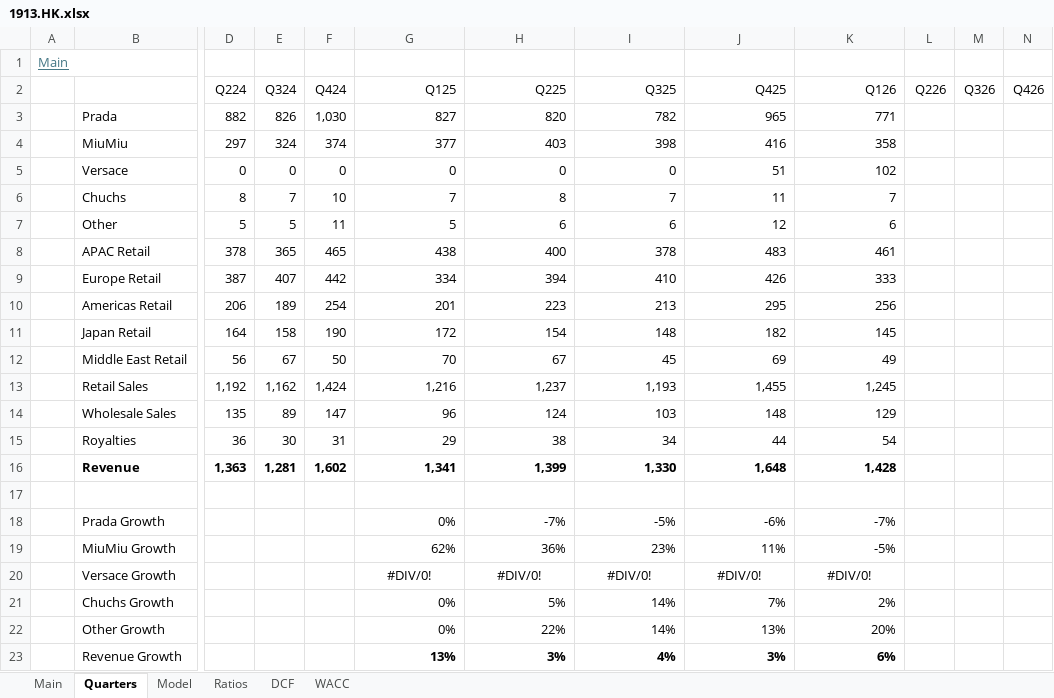
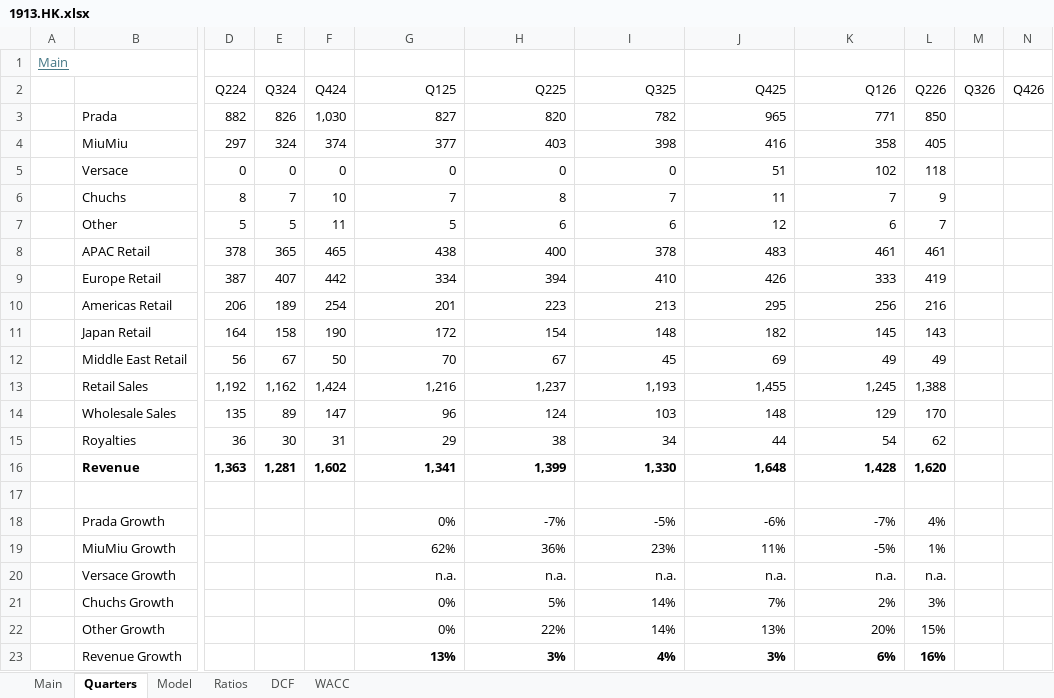
Before and after one commit to oscarsettje/Models, an Excel workbook: 1913.HK.xlsx, sheet Quarters, drawn as a sheet; only a part is shown, gaps mark what is left out; values as stored, in another font and other column widths than the file's, no borders; the diff names each change by its address in the sheet, - before the commit and + after, or states it on an @@ line.

```diff
--- a/1913.HK.xlsx (sheet Quarters)
+++ b/1913.HK.xlsx (sheet Quarters)
-L3 (Q226): (empty)
+L3 (Q226): 850
-L4 (Q226): (empty)
+L4 (Q226): 405
-L5 (Q226): (empty)
+L5 (Q226): 118
-L6 (Q226): (empty)
+L6 (Q226): 9
-L7 (Q226): (empty)
+L7 (Q226): 7
-L8 (Q226): (empty)
+L8 (Q226): 461
-L9 (Q226): (empty)
+L9 (Q226): 419
-L10 (Q226): (empty)
+L10 (Q226): 216
-L11 (Q226): (empty)
+L11 (Q226): 143
-L12 (Q226): (empty)
+L12 (Q226): 49
-L13 (Q226): (empty)
+L13 (Q226): 1,388
-L14 (Q226): (empty)
+L14 (Q226): 170
-L15 (Q226): (empty)
+L15 (Q226): 62
-L16 (Q226): (empty)
+L16 (Q226): 1,620
-L18 (Q226): (empty)
+L18 (Q226): 4%
-L19 (Q226): (empty)
+L19 (Q226): 1%
-G20 (Q125): #DIV/0!
+G20 (Q125): n.a.
-G20:K20 alignment: center
+G20:K20 alignment: right
-H20 (Q225): #DIV/0!
+H20 (Q225): n.a.
-I20 (Q325): #DIV/0!
+I20 (Q325): n.a.
-J20 (Q425): #DIV/0!
+J20 (Q425): n.a.
-K20 (Q126): #DIV/0!
+K20 (Q126): n.a.
-L20 (Q226): (empty)
+L20 (Q226): n.a.
-L21 (Q226): (empty)
+L21 (Q226): 3%
-L22 (Q226): (empty)
+L22 (Q226): 15%
-L23 (Q226): (empty)
+L23 (Q226): 16%
```
Also changed, not shown: sheet DCF, sheet Main, sheet Model, formulas that keep their value, BC.MI.xlsx, CROX.xlsx, 8 other files.
